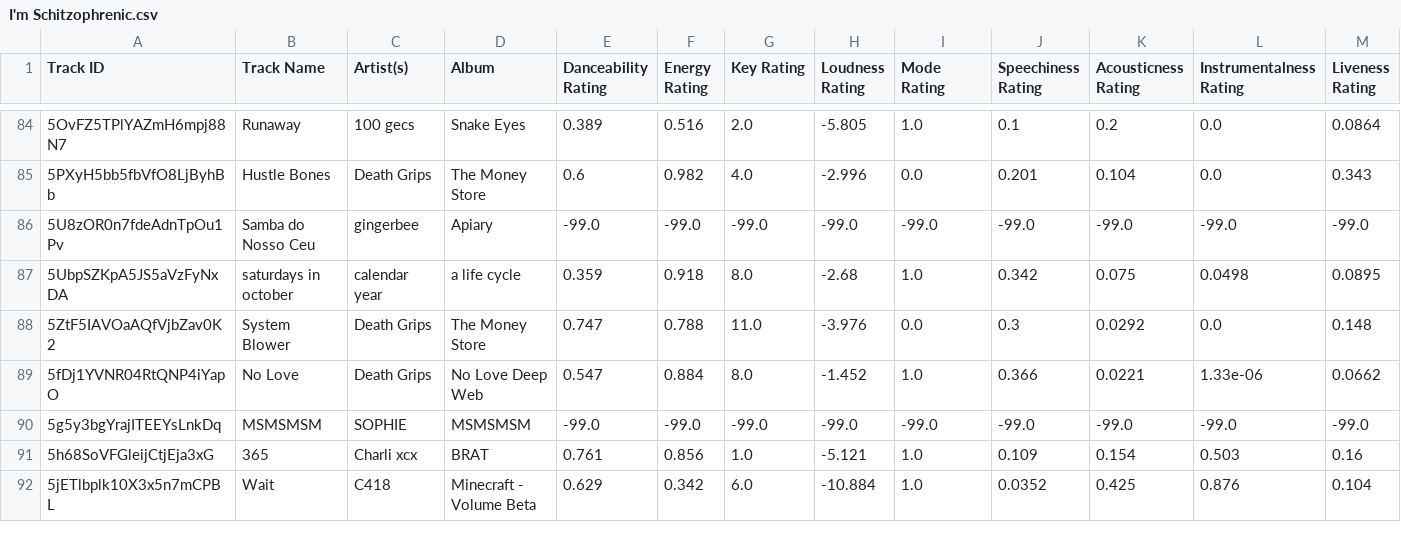
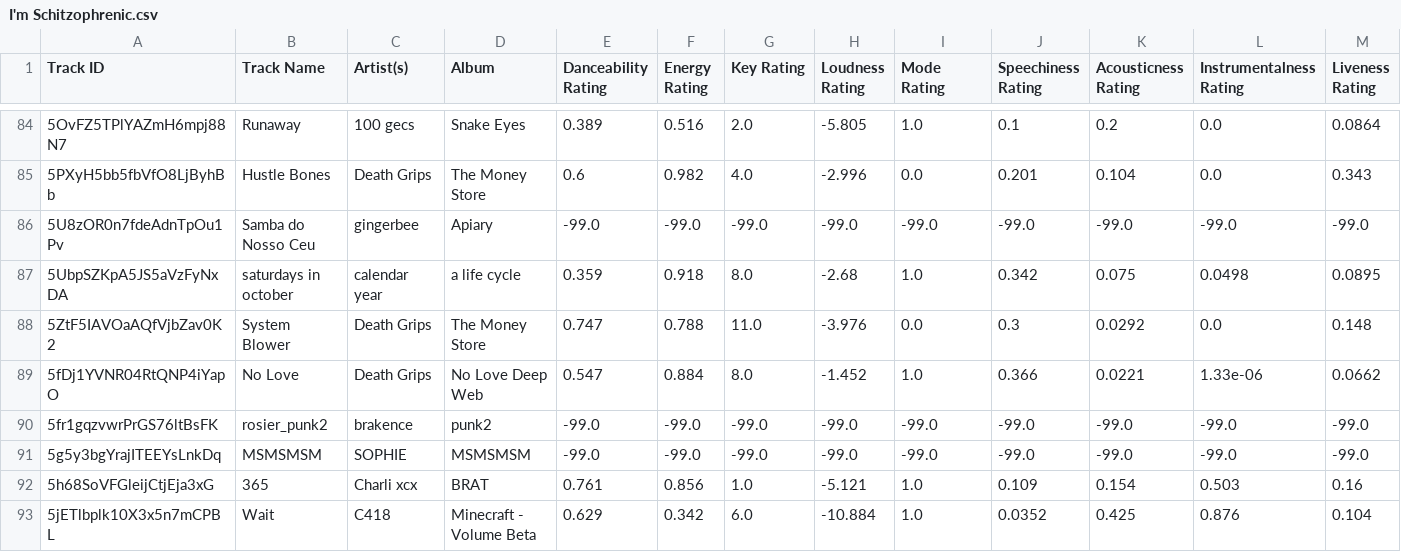
Before and after one commit to seamusmcn/seamusmcn.github.io, a CSV file: S_playlists/I'm Schitzophrenic.csv, drawn as a sheet; only a part is shown, gaps mark what is left out; rows hold the shown columns only; the diff names each change by its address in the sheet, - before the commit and + after, or states it on an @@ line.

```diff
--- a/S_playlists/I'm Schitzophrenic.csv
+++ b/S_playlists/I'm Schitzophrenic.csv
+row 90: 5fr1gqzvwrPrGS76ltBsFK | rosier_punk2 | brakence | punk2 | -99.0 | -99.0 | -99.0 | -99.0 | -99.0 | -99.0 | -99.0 | -99.0 | -99.0
```
Also changed, not shown: S_playlists/Bop.csv, S_playlists/Giddeyup.csv, 3 other files.
